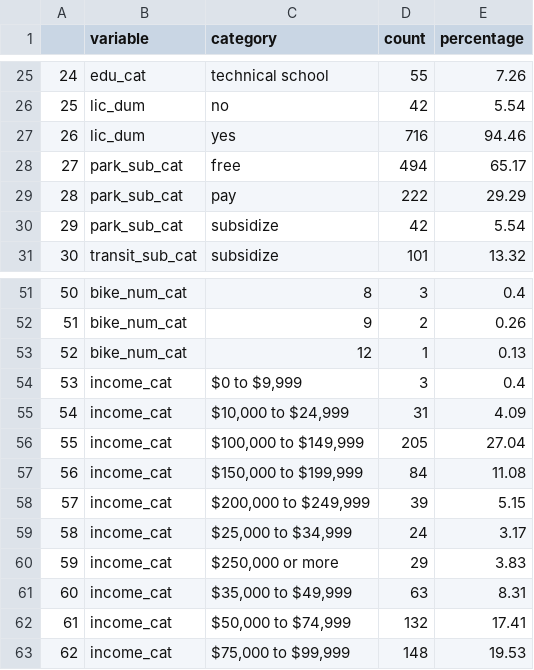
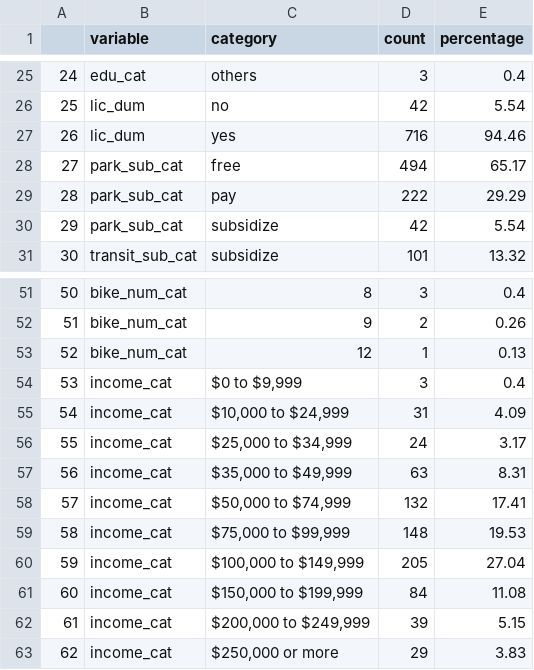
Before and after one commit to vivawan/CPLN5050_Planning_by_Numbers, a CSV file: output/Q2_Continuous_1.csv, drawn as a sheet; only a part is shown, gaps mark what is left out; the diff covers the shown part only.

```diff
--- a/output/Q2_Continuous_1.csv
+++ b/output/Q2_Continuous_1.csv
@@ -25,2 +25,2 @@
-"24","edu_cat","technical school",55,7.26
+"24","edu_cat","others",3,0.4
 "25","lic_dum","no",42,5.54
@@ -55,9 +55,9 @@
 "54","income_cat","$10,000 to $24,999",31,4.09
-"55","income_cat","$100,000 to $149,999",205,27.04
-"56","income_cat","$150,000 to $199,999",84,11.08
-"57","income_cat","$200,000 to $249,999",39,5.15
-"58","income_cat","$25,000 to $34,999",24,3.17
-"59","income_cat","$250,000 or more",29,3.83
-"60","income_cat","$35,000 to $49,999",63,8.31
-"61","income_cat","$50,000 to $74,999",132,17.41
-"62","income_cat","$75,000 to $99,999",148,19.53
+"55","income_cat","$25,000 to $34,999",24,3.17
+"56","income_cat","$35,000 to $49,999",63,8.31
+"57","income_cat","$50,000 to $74,999",132,17.41
+"58","income_cat","$75,000 to $99,999",148,19.53
+"59","income_cat","$100,000 to $149,999",205,27.04
+"60","income_cat","$150,000 to $199,999",84,11.08
+"61","income_cat","$200,000 to $249,999",39,5.15
+"62","income_cat","$250,000 or more",29,3.83
```
Also changed, not shown: 30 edited cells elsewhere in this file, output/Q2_Continuous_2.csv, 2 other files.
